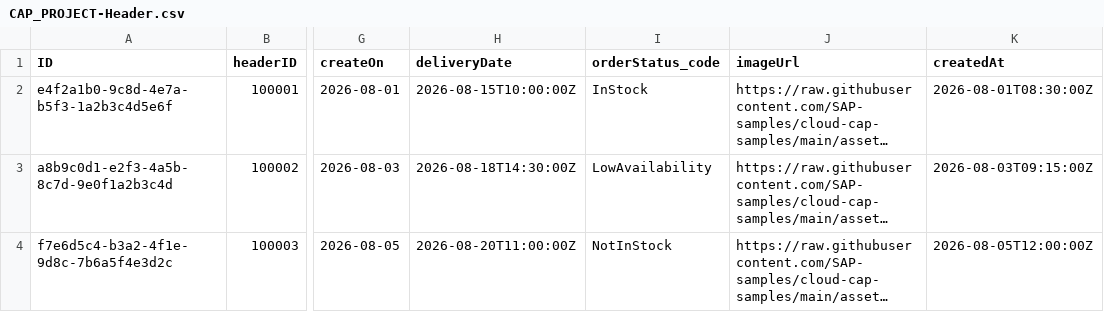
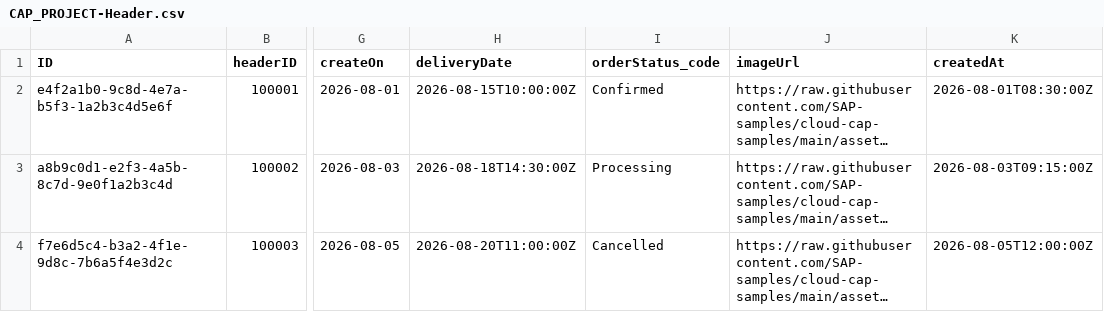
Before and after one commit to Grillito999/CAP_PROJECT_0098, a CSV file: db/data/CAP_PROJECT-Header.csv, drawn as a sheet; only a part is shown, gaps mark what is left out; long unchanged cells end in …; the diff names each change by its address in the sheet, - before the commit and + after, or states it on an @@ line.

```diff
--- a/db/data/CAP_PROJECT-Header.csv
+++ b/db/data/CAP_PROJECT-Header.csv
-I2 (orderStatus_code): InStock
+I2 (orderStatus_code): Confirmed
-I3 (orderStatus_code): LowAvailability
+I3 (orderStatus_code): Processing
-I4 (orderStatus_code): NotInStock
+I4 (orderStatus_code): Cancelled
```
Also changed, not shown: db/data/CAP_PROJECT-Item.csv, db/data/CAP_PROJECT-status.texts.csv, 7 other files.
